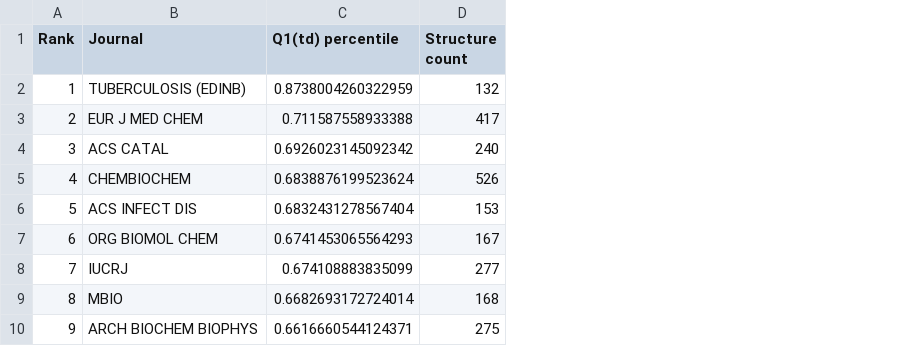
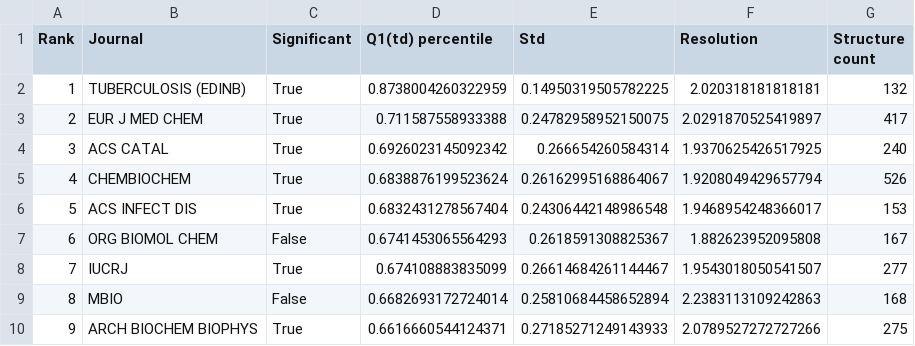
Before and after one commit to dabrze/pdb_structure_quality, a CSV file: results/ranking Q1(td) percentile.csv, drawn as a sheet; only a part is shown; the diff names each change by its address in the sheet, - before the commit and + after, or states it on an @@ line.

```diff
--- a/results/ranking Q1(td) percentile.csv
+++ b/results/ranking Q1(td) percentile.csv
+column C (Significant), rows 2-10: True | True | True | True | True | False | True | False | True
+column E (Std), rows 2-10: 0.14950319505782225 | 0.24782958952150075 | 0.266654260584314 | 0.26162995168864067 | 0.24306442148986548 | 0.2618591308825367 | 0.26614684261144467 | 0.25810684458652894 | 0.27185271249143933
+column F (Resolution), rows 2-10: 2.020318181818181 | 2.0291870525419897 | 1.9370625426517925 | 1.9208049429657794 | 1.9468954248366017 | 1.882623952095808 | 1.9543018050541507 | 2.2383113109242863 | 2.0789527272727266
```
Also changed, not shown: results/ranking Q1(t) percentile.csv, 1 other file.
